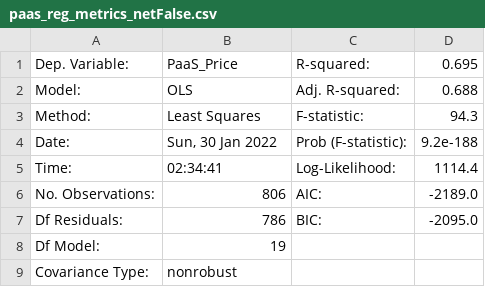
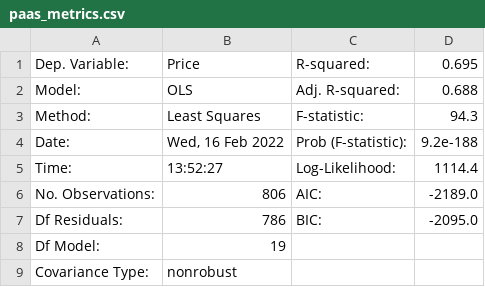
Before and after one commit to gfragi/py_regression, a CSV file: results/paas_metrics.csv (was results/term/paas_reg_metrics_netFalse.csv), drawn as a sheet.

```diff
--- a/results/term/paas_reg_metrics_netFalse.csv
+++ b/results/paas_metrics.csv
@@ -1,6 +1,6 @@
-Dep. Variable:,PaaS_Price,R-squared:,0.695
+Dep. Variable:,Price,R-squared:,0.695
 Model:,OLS,Adj. R-squared:,0.688
 Method:,Least Squares,F-statistic:,94.3
-Date:,"Sun, 30 Jan 2022",Prob (F-statistic):,9.2e-188
-Time:,02:34:41,Log-Likelihood:,1114.4
+Date:,"Wed, 16 Feb 2022",Prob (F-statistic):,9.2e-188
+Time:,13:52:27,Log-Likelihood:,1114.4
 No. Observations:,806,AIC:,-2189.0
```
Also changed, not shown: datasets/caas_data.csv, results/caas_coeff.csv, 20 other files.
